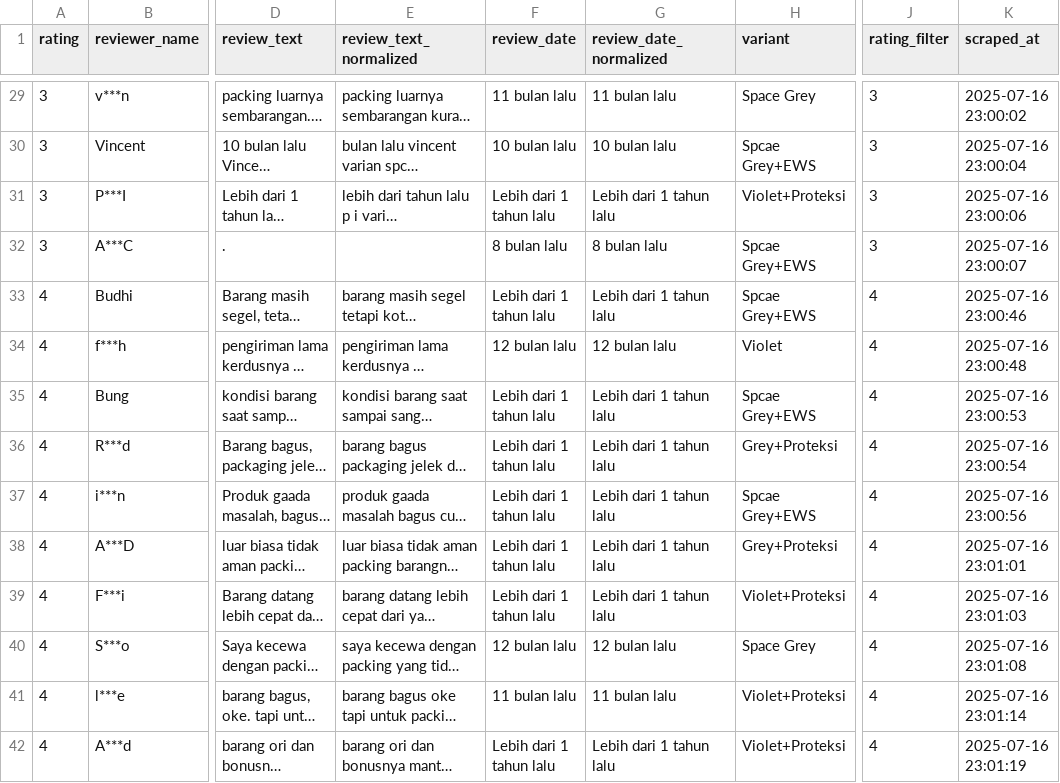
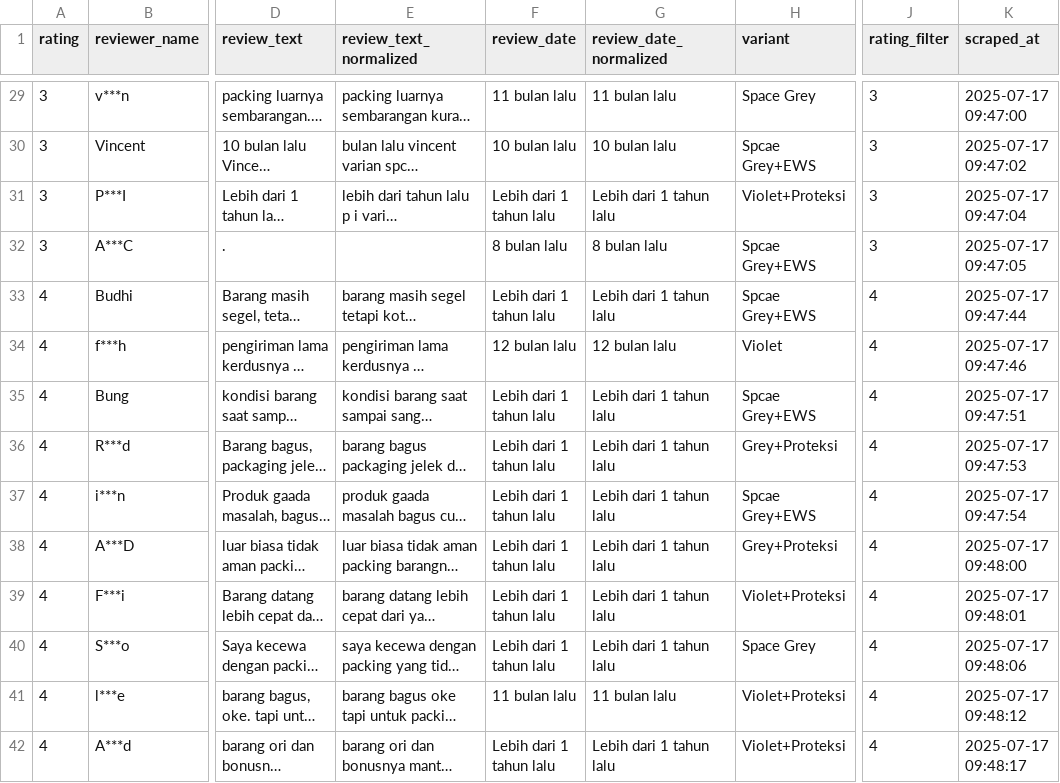
Before and after one commit to Brotur/Scraping-Tokopedia, a CSV file: huawei_matepad_reviews_improved.csv, drawn as a sheet; only a part is shown, gaps mark what is left out; long unchanged cells end in …; the diff covers the shown part only; the diff names each change by its address in the sheet, - before the commit and + after, or states it on an @@ line.

```diff
--- a/huawei_matepad_reviews_improved.csv
+++ b/huawei_matepad_reviews_improved.csv
-K29 (scraped_at): 2025-07-16 23:00:02
+K29 (scraped_at): 2025-07-17 09:47:00
-K30 (scraped_at): 2025-07-16 23:00:04
+K30 (scraped_at): 2025-07-17 09:47:02
-K31 (scraped_at): 2025-07-16 23:00:06
+K31 (scraped_at): 2025-07-17 09:47:04
-K32 (scraped_at): 2025-07-16 23:00:07
+K32 (scraped_at): 2025-07-17 09:47:05
-K33 (scraped_at): 2025-07-16 23:00:46
+K33 (scraped_at): 2025-07-17 09:47:44
-K34 (scraped_at): 2025-07-16 23:00:48
+K34 (scraped_at): 2025-07-17 09:47:46
-K35 (scraped_at): 2025-07-16 23:00:53
+K35 (scraped_at): 2025-07-17 09:47:51
-K36 (scraped_at): 2025-07-16 23:00:54
+K36 (scraped_at): 2025-07-17 09:47:53
-K37 (scraped_at): 2025-07-16 23:00:56
+K37 (scraped_at): 2025-07-17 09:47:54
-K38 (scraped_at): 2025-07-16 23:01:01
+K38 (scraped_at): 2025-07-17 09:48:00
-K39 (scraped_at): 2025-07-16 23:01:03
+K39 (scraped_at): 2025-07-17 09:48:01
-F40 (review_date): 12 bulan lalu
+F40 (review_date): Lebih dari 1 tahun lalu
-G40 (review_date_normalized): 12 bulan lalu
+G40 (review_date_normalized): Lebih dari 1 tahun lalu
-K40 (scraped_at): 2025-07-16 23:01:08
+K40 (scraped_at): 2025-07-17 09:48:06
-K41 (scraped_at): 2025-07-16 23:01:14
+K41 (scraped_at): 2025-07-17 09:48:12
-K42 (scraped_at): 2025-07-16 23:01:19
+K42 (scraped_at): 2025-07-17 09:48:17
```
Also changed, not shown: 51 edited cells elsewhere in this file, huawei_matepad_sentiment_ready.csv, 2 other files.
